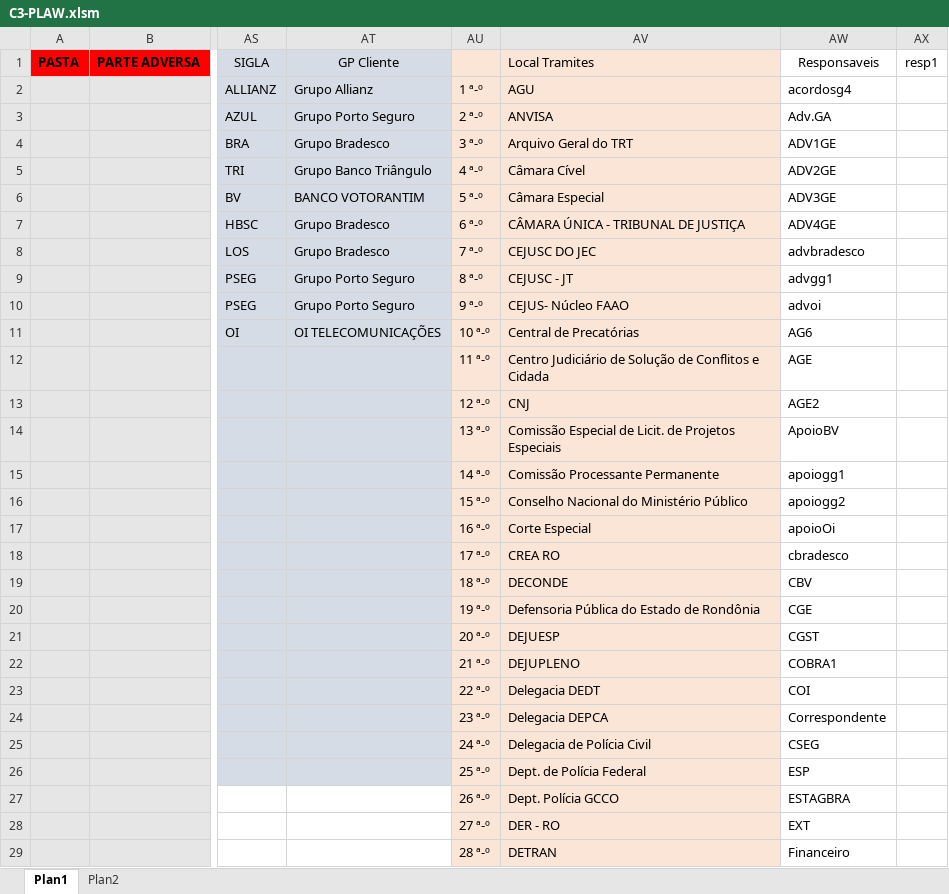
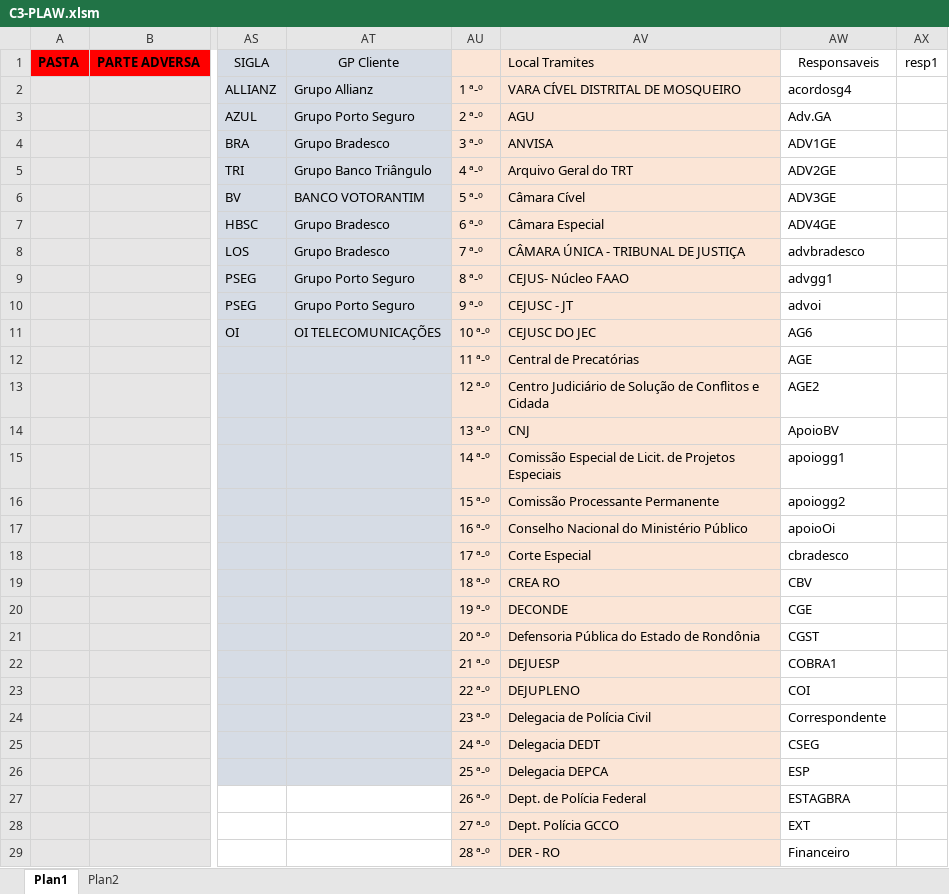
Before and after one commit to 2maykealex/dplaw_Robot, an Excel workbook: files/abertura_pastas/modelo/C3-PLAW.xlsm, sheet Plan1, drawn as a sheet; only a part is shown, gaps mark what is left out; values as stored, in another font and other column widths than the file's, no borders; the diff covers the shown part only; the diff names each change by its address in the sheet, - before the commit and + after, or states it on an @@ line.

```diff
--- a/files/abertura_pastas/modelo/C3-PLAW.xlsm (sheet Plan1)
+++ b/files/abertura_pastas/modelo/C3-PLAW.xlsm (sheet Plan1)
-AV2: AGU
+AV2: VARA CÍVEL DISTRITAL DE MOSQUEIRO
-AV3: ANVISA
+AV3: AGU
-AV4: Arquivo Geral do TRT
+AV4: ANVISA
-AV5: Câmara Cível
+AV5: Arquivo Geral do TRT
-AV6: Câmara Especial
+AV6: Câmara Cível
-AV7: CÂMARA ÚNICA - TRIBUNAL DE JUSTIÇA
+AV7: Câmara Especial
-AV8: CEJUSC DO JEC
+AV8: CÂMARA ÚNICA - TRIBUNAL DE JUSTIÇA
-AV9: CEJUSC - JT
+AV9: CEJUS- Núcleo FAAO
-AV10: CEJUS- Núcleo FAAO
+AV10: CEJUSC - JT
-AV11: Central de Precatórias
+AV11: CEJUSC DO JEC
-AV12: Centro Judiciário de Solução de Conflitos e Cidada
+AV12: Central de Precatórias
-AV13: CNJ
+AV13: Centro Judiciário de Solução de Conflitos e Cidada
-AV14: Comissão Especial de Licit. de Projetos Especiais
+AV14: CNJ
-AV15: Comissão Processante Permanente
+AV15: Comissão Especial de Licit. de Projetos Especiais
-AV16: Conselho Nacional do Ministério Público
+AV16: Comissão Processante Permanente
-AV17: Corte Especial
+AV17: Conselho Nacional do Ministério Público
-AV18: CREA RO
+AV18: Corte Especial
-AV19: DECONDE
+AV19: CREA RO
-AV20: Defensoria Pública do Estado de Rondônia
+AV20: DECONDE
-AV21: DEJUESP
+AV21: Defensoria Pública do Estado de Rondônia
-AV22: DEJUPLENO
+AV22: DEJUESP
-AV23: Delegacia DEDT
+AV23: DEJUPLENO
-AV24: Delegacia DEPCA
+AV24: Delegacia de Polícia Civil
-AV25: Delegacia de Polícia Civil
+AV25: Delegacia DEDT
-AV26: Dept. de Polícia Federal
+AV26: Delegacia DEPCA
-AV27: Dept. Polícia GCCO
+AV27: Dept. de Polícia Federal
-AV28: DER - RO
+AV28: Dept. Polícia GCCO
-AV29: DETRAN
+AV29: DER - RO
```
Also changed, not shown: other rows of this sheet, formulas that keep their value.
